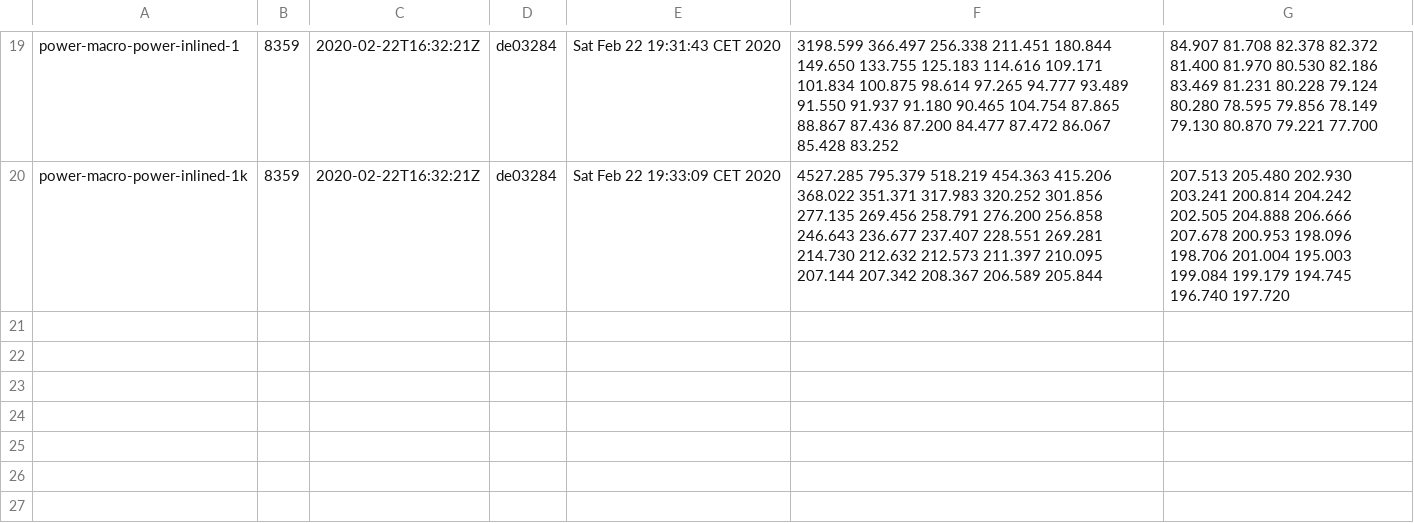
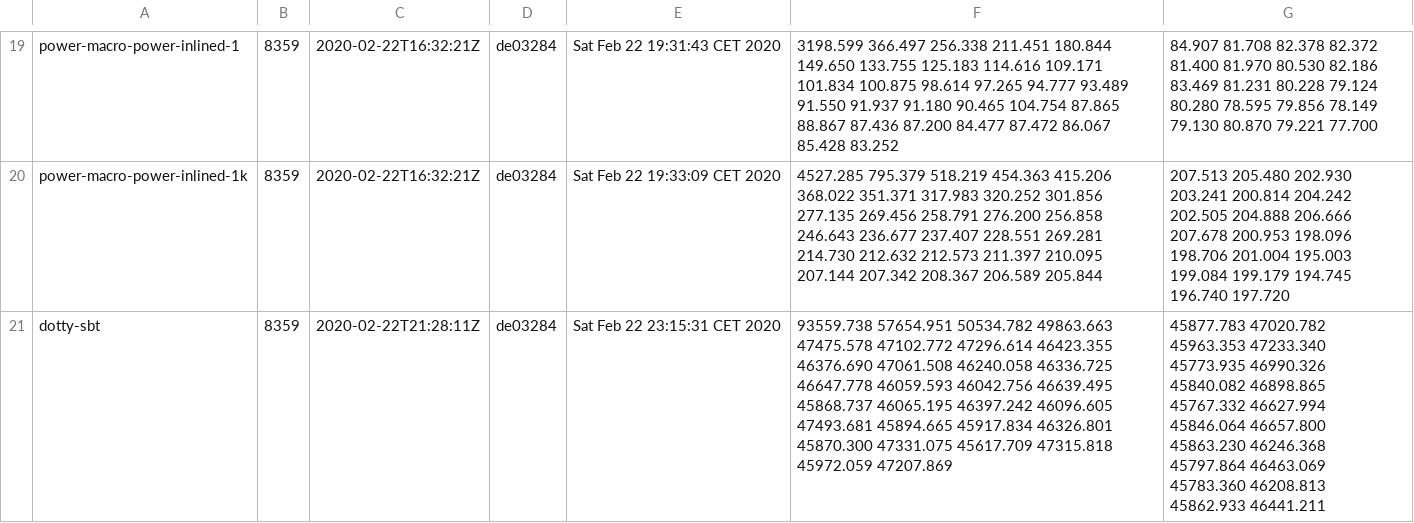
Before and after one commit to lampepfl/bench, a CSV file: 8359/history.csv, drawn as a sheet; only a part is shown, gaps mark what is left out.

```diff
--- a/8359/history.csv
+++ b/8359/history.csv
@@ -20 +20,2 @@ power-macro-power-inlined-1, 8359, 2020-02-22T16:32:21Z, de03284, Sat Feb 22 19:
 power-macro-power-inlined-1k, 8359, 2020-02-22T16:32:21Z, de03284, Sat Feb 22 19:33:09 CET 2020, 4527.285 795.379 518.219 454.363 415.206 368.022 351.371 317.983 320.252 301.856 277.135 269.456 258.791 276.200 256.858 246.643 236.677 237.407 228.551 269.281 214.730 212.632 212.573 211.397 210.095 207.144 207.342 208.367 206.589 205.844 , 207.513 205.480 202.930 203.241 200.814 204.242 202.505 204.888 206.666 207.678 200.953 198.096 198.706 201.004 195.003 199.084 199.179 194.745 196.740 197.720
+dotty-sbt, 8359, 2020-02-22T21:28:11Z, de03284, Sat Feb 22 23:15:31 CET 2020, 93559.738 57654.951 50534.782 49863.663 47475.578 47102.772 47296.614 46423.355 46376.690 47061.508 46240.058 46336.725 46647.778 46059.593 46042.756 46639.495 45868.737 46065.195 46397.242 46096.605 47493.681 45894.665 45917.834 46326.801 45870.300 47331.075 45617.709 47315.818 45972.059 47207.869 , 45877.783 47020.782 45963.353 47233.340 45773.935 46990.326 45840.082 46898.865 45767.332 46627.994 45846.064 46657.800 45863.230 46246.368 45797.864 46463.069 45783.360 46208.813 45862.933 46441.211
```
Also changed, not shown: 3 other files.
